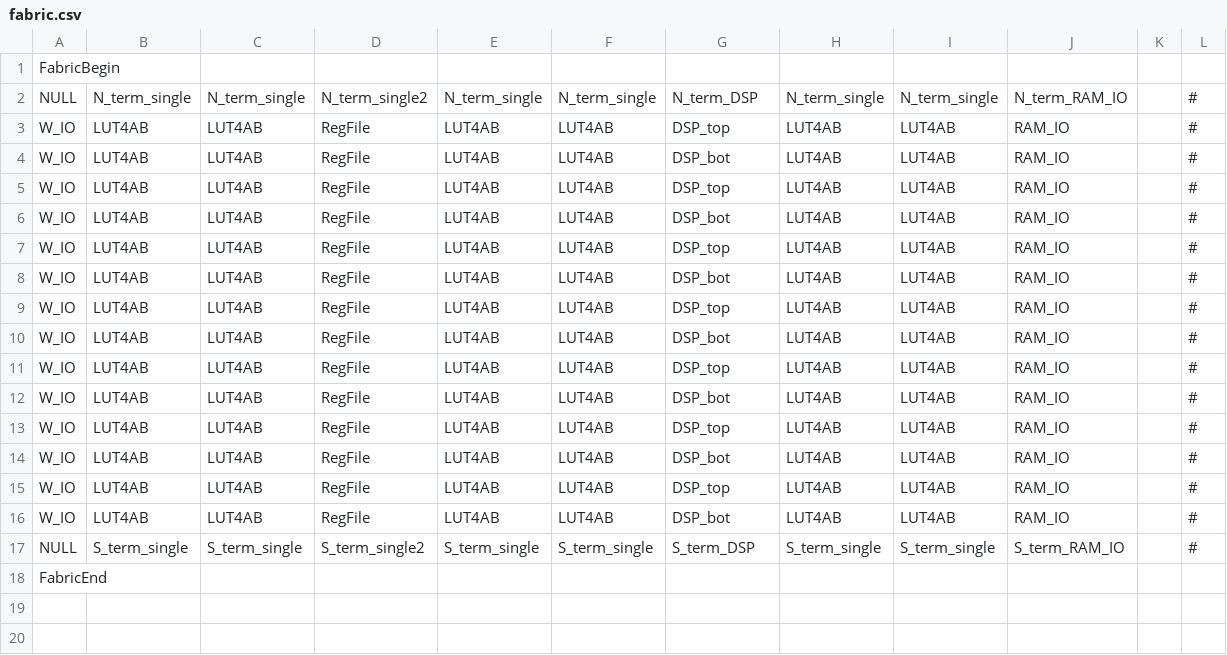
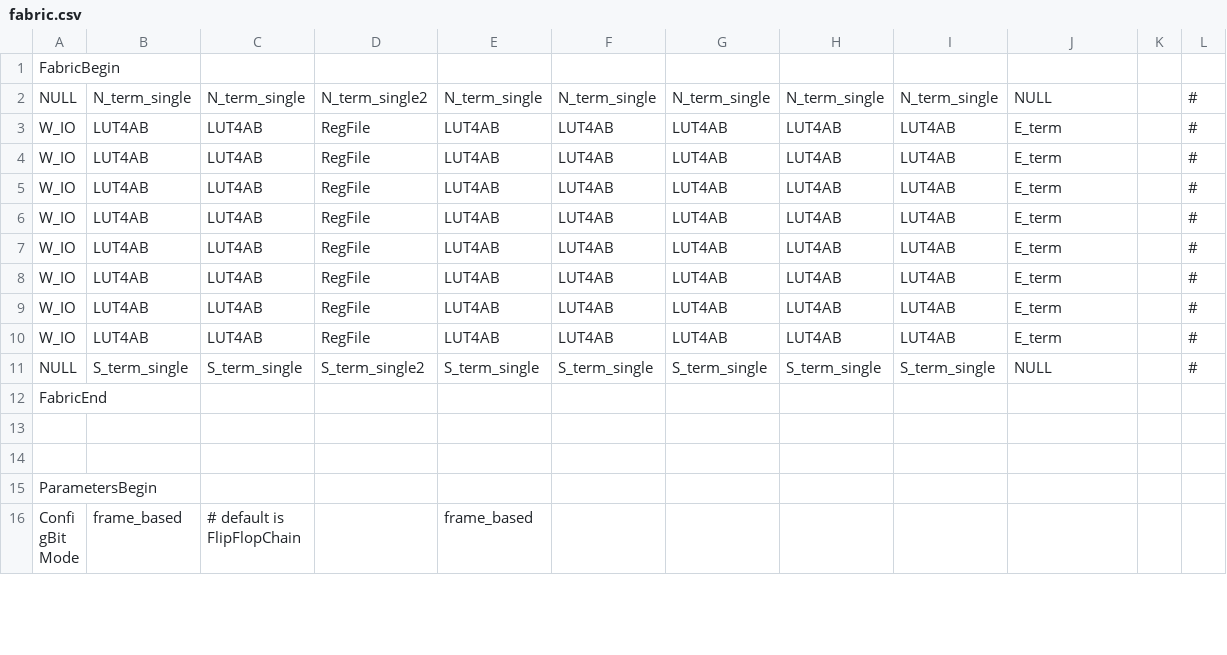
Before and after one commit to EverythingElseWasAlreadyTaken/FABulous_fabric_demo, a CSV file: fabric/fabric.csv, drawn as a sheet; only a part is shown; the shorter side is filled out with more unchanged rows; the diff covers the shown part only.

Commit message:
Strip the demo fabric down to 10x10
Kick out DSP supertile and RAM_IO tile, since they are not used.
Kick out BlockRAM_1KB since it is not used.

Add E_term tile, as replacement for the RAM_IO.
It adds simple wire reflection for the EAST side of the fabric.

Adapt user design and test environment for the smaller fabric.

Fix Config_access BelMap.

```diff
--- a/fabric/fabric.csv
+++ b/fabric/fabric.csv
@@ -1,18 +1,12 @@
 FabricBegin,,,,,,,,,,,,,,,,,,
-NULL,N_term_single,N_term_single,N_term_single2,N_term_single,N_term_single,N_term_DSP,N_term_single,N_term_single,N_term_RAM_IO,,#,,,,,,,
-W_IO,LUT4AB,LUT4AB,RegFile,LUT4AB,LUT4AB,DSP_top,LUT4AB,LUT4AB,RAM_IO,,#,,,,,,,
-W_IO,LUT4AB,LUT4AB,RegFile,LUT4AB,LUT4AB,DSP_bot,LUT4AB,LUT4AB,RAM_IO,,#,,,,,,,
-W_IO,LUT4AB,LUT4AB,RegFile,LUT4AB,LUT4AB,DSP_top,LUT4AB,LUT4AB,RAM_IO,,#,,,,,,,
-W_IO,LUT4AB,LUT4AB,RegFile,LUT4AB,LUT4AB,DSP_bot,LUT4AB,LUT4AB,RAM_IO,,#,,,,,,,
-W_IO,LUT4AB,LUT4AB,RegFile,LUT4AB,LUT4AB,DSP_top,LUT4AB,LUT4AB,RAM_IO,,#,,,,,,,
-W_IO,LUT4AB,LUT4AB,RegFile,LUT4AB,LUT4AB,DSP_bot,LUT4AB,LUT4AB,RAM_IO,,#,,,,,,,
-W_IO,LUT4AB,LUT4AB,RegFile,LUT4AB,LUT4AB,DSP_top,LUT4AB,LUT4AB,RAM_IO,,#,,,,,,,
-W_IO,LUT4AB,LUT4AB,RegFile,LUT4AB,LUT4AB,DSP_bot,LUT4AB,LUT4AB,RAM_IO,,#,,,,,,,
-W_IO,LUT4AB,LUT4AB,RegFile,LUT4AB,LUT4AB,DSP_top,LUT4AB,LUT4AB,RAM_IO,,#,,,,,,,
-W_IO,LUT4AB,LUT4AB,RegFile,LUT4AB,LUT4AB,DSP_bot,LUT4AB,LUT4AB,RAM_IO,,#,,,,,,,
-W_IO,LUT4AB,LUT4AB,RegFile,LUT4AB,LUT4AB,DSP_top,LUT4AB,LUT4AB,RAM_IO,,#,,,,,,,
-W_IO,LUT4AB,LUT4AB,RegFile,LUT4AB,LUT4AB,DSP_bot,LUT4AB,LUT4AB,RAM_IO,,#,,,,,,,
-W_IO,LUT4AB,LUT4AB,RegFile,LUT4AB,LUT4AB,DSP_top,LUT4AB,LUT4AB,RAM_IO,,#,,,,,,,
-W_IO,LUT4AB,LUT4AB,RegFile,LUT4AB,LUT4AB,DSP_bot,LUT4AB,LUT4AB,RAM_IO,,#,,,,,,,
-NULL,S_term_single,S_term_single,S_term_single2,S_term_single,S_term_single,S_term_DSP,S_term_single,S_term_single,S_term_RAM_IO,,#,,,,,,,
+NULL,N_term_single,N_term_single,N_term_single2,N_term_single,N_term_single,N_term_single,N_term_single,N_term_single,NULL,,#,,,,,,,
+W_IO,LUT4AB,LUT4AB,RegFile,LUT4AB,LUT4AB,LUT4AB,LUT4AB,LUT4AB,E_term,,#,,,,,,,
+W_IO,LUT4AB,LUT4AB,RegFile,LUT4AB,LUT4AB,LUT4AB,LUT4AB,LUT4AB,E_term,,#,,,,,,,
+W_IO,LUT4AB,LUT4AB,RegFile,LUT4AB,LUT4AB,LUT4AB,LUT4AB,LUT4AB,E_term,,#,,,,,,,
+W_IO,LUT4AB,LUT4AB,RegFile,LUT4AB,LUT4AB,LUT4AB,LUT4AB,LUT4AB,E_term,,#,,,,,,,
+W_IO,LUT4AB,LUT4AB,RegFile,LUT4AB,LUT4AB,LUT4AB,LUT4AB,LUT4AB,E_term,,#,,,,,,,
+W_IO,LUT4AB,LUT4AB,RegFile,LUT4AB,LUT4AB,LUT4AB,LUT4AB,LUT4AB,E_term,,#,,,,,,,
+W_IO,LUT4AB,LUT4AB,RegFile,LUT4AB,LUT4AB,LUT4AB,LUT4AB,LUT4AB,E_term,,#,,,,,,,
+W_IO,LUT4AB,LUT4AB,RegFile,LUT4AB,LUT4AB,LUT4AB,LUT4AB,LUT4AB,E_term,,#,,,,,,,
+NULL,S_term_single,S_term_single,S_term_single2,S_term_single,S_term_single,S_term_single,S_term_single,S_term_single,NULL,,#,,,,,,,
 FabricEnd,,,,,,,,,,,,,,,,,,
```
Also changed, not shown: 7 removed rows and 1 edited cell elsewhere in this file, 26 other files.
